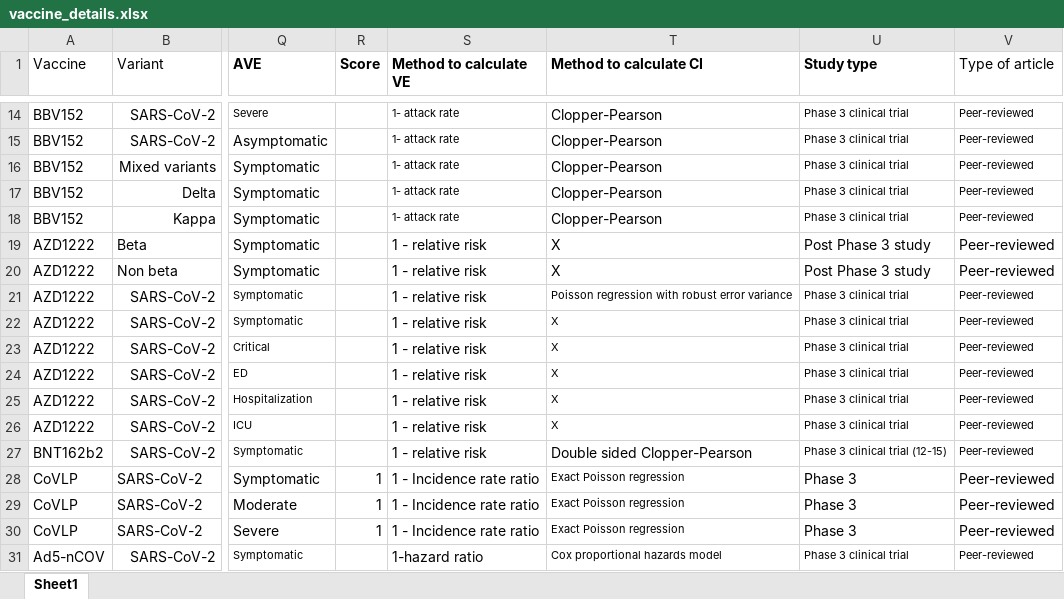
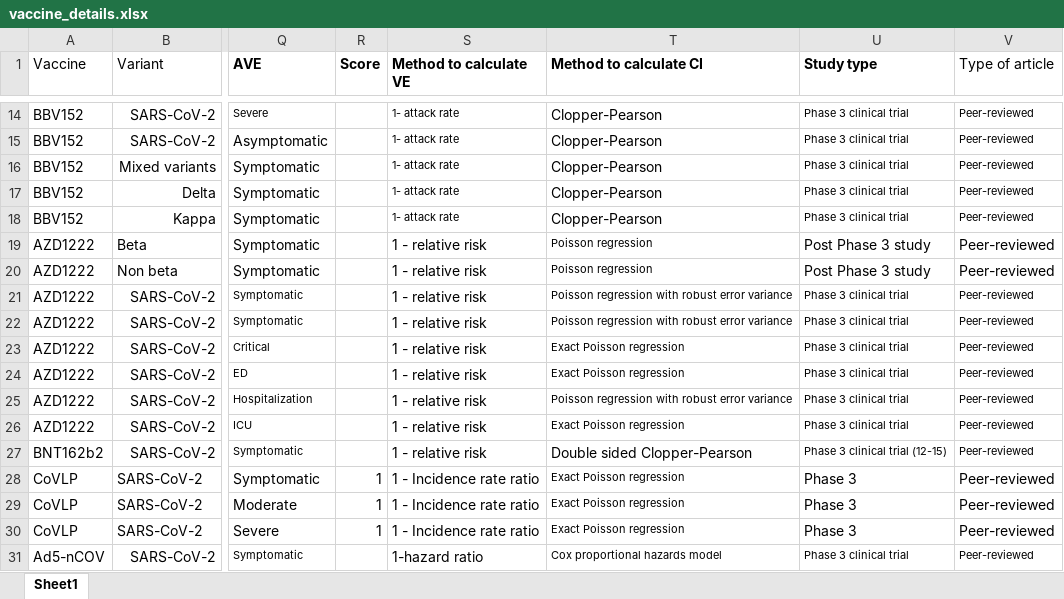
Before and after one commit to nordlinglab/COVID19-VaccinePhase3MetaAnalysis, an Excel workbook: vaccine_details.xlsx, sheet Sheet1, drawn as a sheet; only a part is shown, gaps mark what is left out; values as stored, in another font and other column widths than the file's, no borders; the diff names each change by its address in the sheet, - before the commit and + after, or states it on an @@ line.

Commit message:
correcting VE CI

```diff
--- a/vaccine_details.xlsx (sheet Sheet1)
+++ b/vaccine_details.xlsx (sheet Sheet1)
-T19:T20 (Method to calculate CI): X
+T19:T20 (Method to calculate CI): Poisson regression
@@ T19:T20 text size: smaller @@
-T22 (Method to calculate CI): X
+T22 (Method to calculate CI): Poisson regression with robust error variance
-T23:T24 (Method to calculate CI): X
+T23:T24 (Method to calculate CI): Exact Poisson regression
-T25 (Method to calculate CI): X
+T25 (Method to calculate CI): Poisson regression with robust error variance
-T26 (Method to calculate CI): X
+T26 (Method to calculate CI): Exact Poisson regression
```
